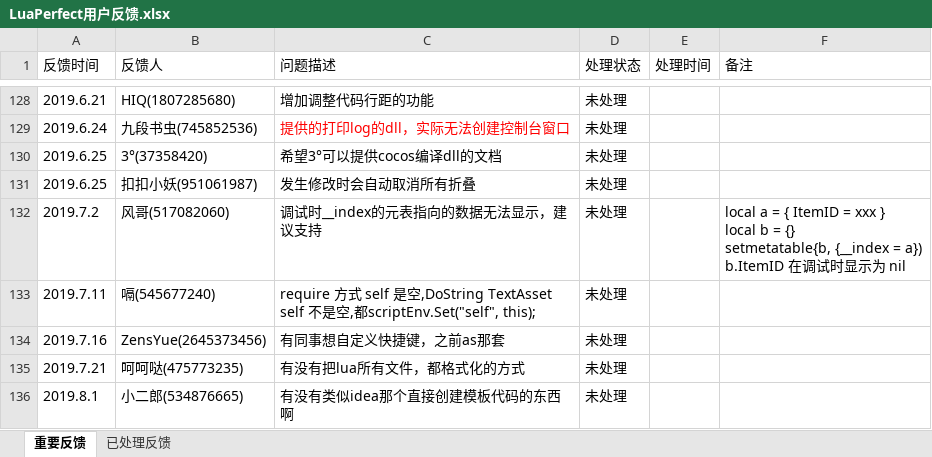
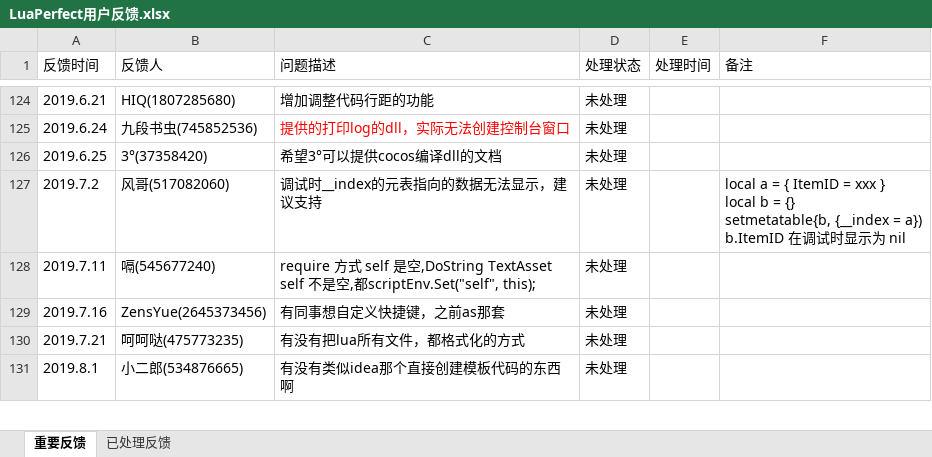
Before and after one commit to jiangzheng1986/LuaPerfect, an Excel workbook: LuaPerfect用户反馈.xlsx, sheet 重要反馈, drawn as a sheet; only a part is shown, gaps mark what is left out; values as stored, in another font and other column widths than the file's, no borders; the diff covers the shown part only; the diff names each change by its address in the sheet, - before the commit and + after, or states it on an @@ line.

```diff
--- a/LuaPerfect用户反馈.xlsx (sheet 重要反馈)
+++ b/LuaPerfect用户反馈.xlsx (sheet 重要反馈)
-row 131: 2019.6.25 | 扣扣小妖(951061987) | 发生修改时会自动取消所有折叠 | 未处理
```
Also changed, not shown: 5 removed rows and cell formats elsewhere in this sheet, sheet 已处理反馈.
